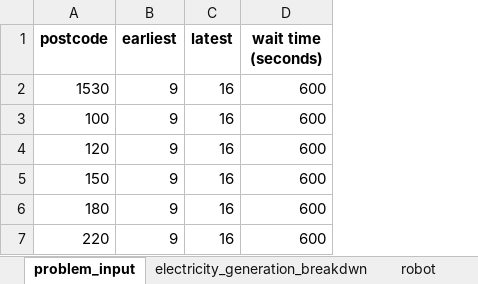
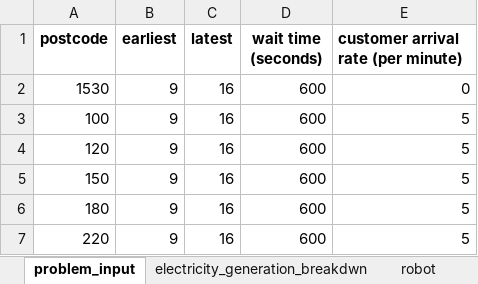
Before and after one commit to adefajem/URBANE-SKEMA-v2, an Excel workbook: Helsinki VRP-ADV version 2/input/test_input_1.xlsx, sheet problem_input, drawn as a sheet; values as stored, in another font and other column widths than the file's, no borders; the diff names each change by its address in the sheet, - before the commit and + after, or states it on an @@ line.

```diff
--- a/Helsinki VRP-ADV version 2/input/test_input_1.xlsx (sheet problem_input)
+++ b/Helsinki VRP-ADV version 2/input/test_input_1.xlsx (sheet problem_input)
+column E, rows 1-7: customer arrival rate (per minute) | 0 | 5 | 5 | 5 | 5 | 5
```
Also changed, not shown: sheet robot, Helsinki VRP-ADV version 2/input/test_input_2.xlsx, Helsinki VRP-ADV version 2/input/test_input_3.xlsx, 5 other files.
